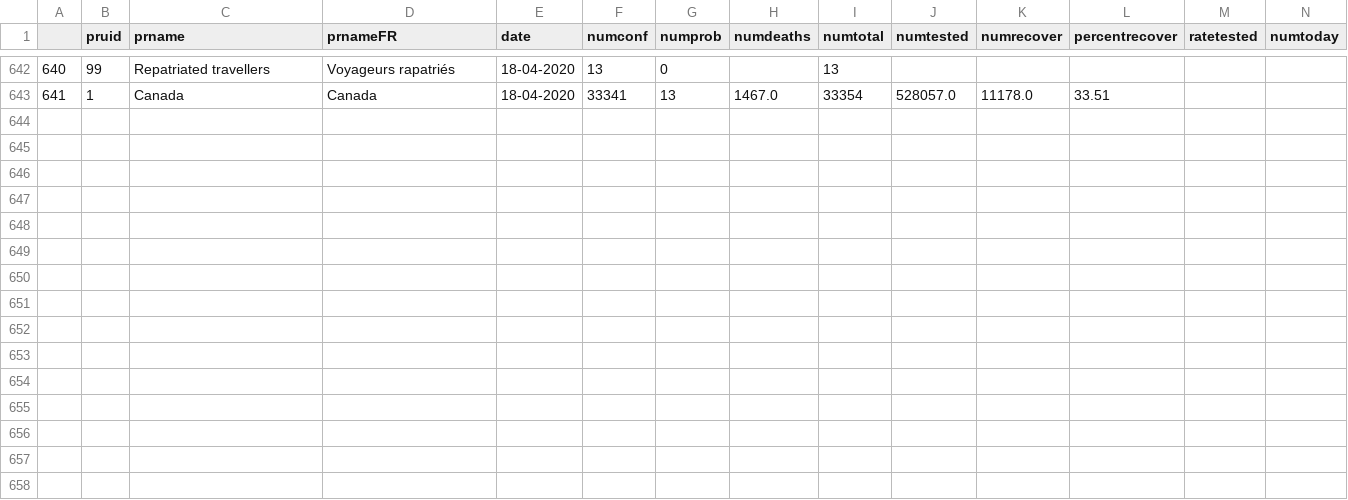
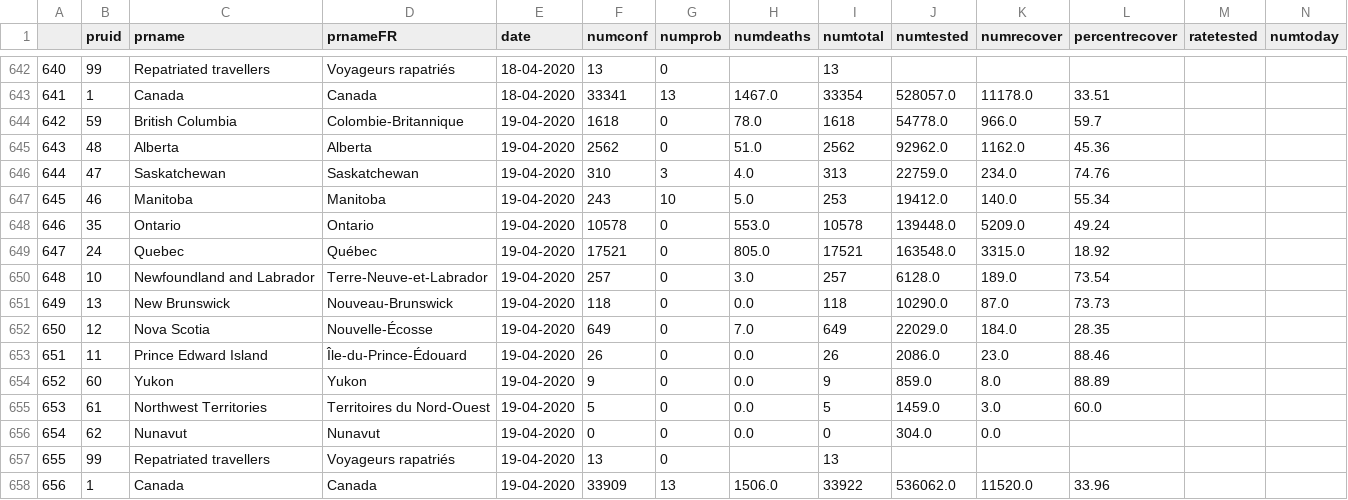
Before and after one commit to nickbent/covid-quebec-ontario, a CSV file: data/Canada/GC.csv, drawn as a sheet; only a part is shown, gaps mark what is left out; rows hold the shown columns only; the diff names each change by its address in the sheet, - before the commit and + after, or states it on an @@ line.

```diff
--- a/data/Canada/GC.csv
+++ b/data/Canada/GC.csv
+row 644: 642 | 59 | British Columbia | Colombie-Britannique | 19-04-2020 | 1618 | 0 | 78.0 | 1618 | 54778.0 | 966.0 | 59.7
+row 645: 643 | 48 | Alberta | Alberta | 19-04-2020 | 2562 | 0 | 51.0 | 2562 | 92962.0 | 1162.0 | 45.36
+row 646: 644 | 47 | Saskatchewan | Saskatchewan | 19-04-2020 | 310 | 3 | 4.0 | 313 | 22759.0 | 234.0 | 74.76
+row 647: 645 | 46 | Manitoba | Manitoba | 19-04-2020 | 243 | 10 | 5.0 | 253 | 19412.0 | 140.0 | 55.34
+row 648: 646 | 35 | Ontario | Ontario | 19-04-2020 | 10578 | 0 | 553.0 | 10578 | 139448.0 | 5209.0 | 49.24
+row 649: 647 | 24 | Quebec | Québec | 19-04-2020 | 17521 | 0 | 805.0 | 17521 | 163548.0 | 3315.0 | 18.92
+row 650: 648 | 10 | Newfoundland and Labrador | Terre-Neuve-et-Labrador | 19-04-2020 | 257 | 0 | 3.0 | 257 | 6128.0 | 189.0 | 73.54
+row 651: 649 | 13 | New Brunswick | Nouveau-Brunswick | 19-04-2020 | 118 | 0 | 0.0 | 118 | 10290.0 | 87.0 | 73.73
+row 652: 650 | 12 | Nova Scotia | Nouvelle-Écosse | 19-04-2020 | 649 | 0 | 7.0 | 649 | 22029.0 | 184.0 | 28.35
+row 653: 651 | 11 | Prince Edward Island | Île-du-Prince-Édouard | 19-04-2020 | 26 | 0 | 0.0 | 26 | 2086.0 | 23.0 | 88.46
+row 654: 652 | 60 | Yukon | Yukon | 19-04-2020 | 9 | 0 | 0.0 | 9 | 859.0 | 8.0 | 88.89
+row 655: 653 | 61 | Northwest Territories | Territoires du Nord-Ouest | 19-04-2020 | 5 | 0 | 0.0 | 5 | 1459.0 | 3.0 | 60.0
+row 656: 654 | 62 | Nunavut | Nunavut | 19-04-2020 | 0 | 0 | 0.0 | 0 | 304.0 | 0.0
+row 657: 655 | 99 | Repatriated travellers | Voyageurs rapatriés | 19-04-2020 | 13 | 0 |  | 13
+row 658: 656 | 1 | Canada | Canada | 19-04-2020 | 33909 | 13 | 1506.0 | 33922 | 536062.0 | 11520.0 | 33.96
```
Also changed, not shown: data/Canada/JHU_cases.csv, data/Canada/JHU_deaths.csv, 31 other files.
